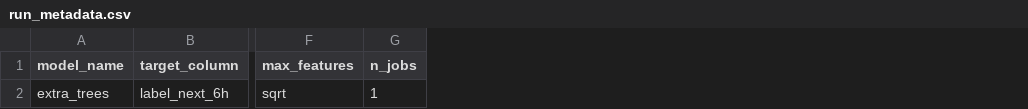
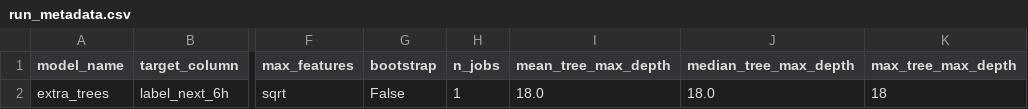
Before and after one commit to IT22000644/IT4060-ML-Assignment-HPC-Failure-Prediction, a CSV file: results/extra_trees/run_metadata.csv, drawn as a sheet; only a part is shown, gaps mark what is left out; the diff names each change by its address in the sheet, - before the commit and + after, or states it on an @@ line.

Commit message:
update: rerun notebook and regenerate risk scores with tree-depth metadata

```diff
--- a/results/extra_trees/run_metadata.csv
+++ b/results/extra_trees/run_metadata.csv
+column G (bootstrap), row 2: False
+column I (mean_tree_max_depth), row 2: 18.0
+column J (median_tree_max_depth), row 2: 18.0
+column K (max_tree_max_depth), row 2: 18
```
Also changed, not shown: 2 other files.
